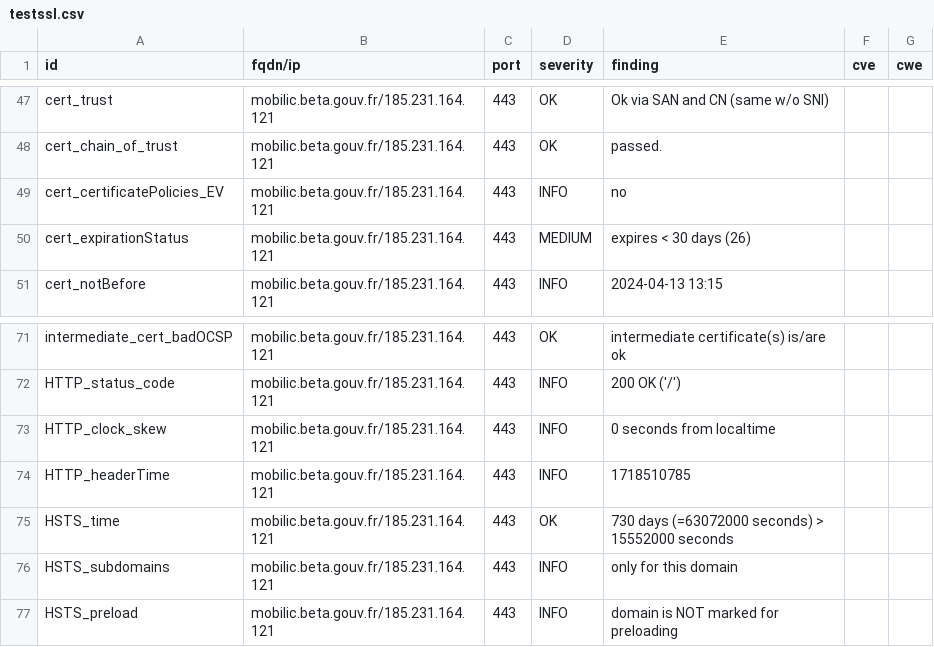
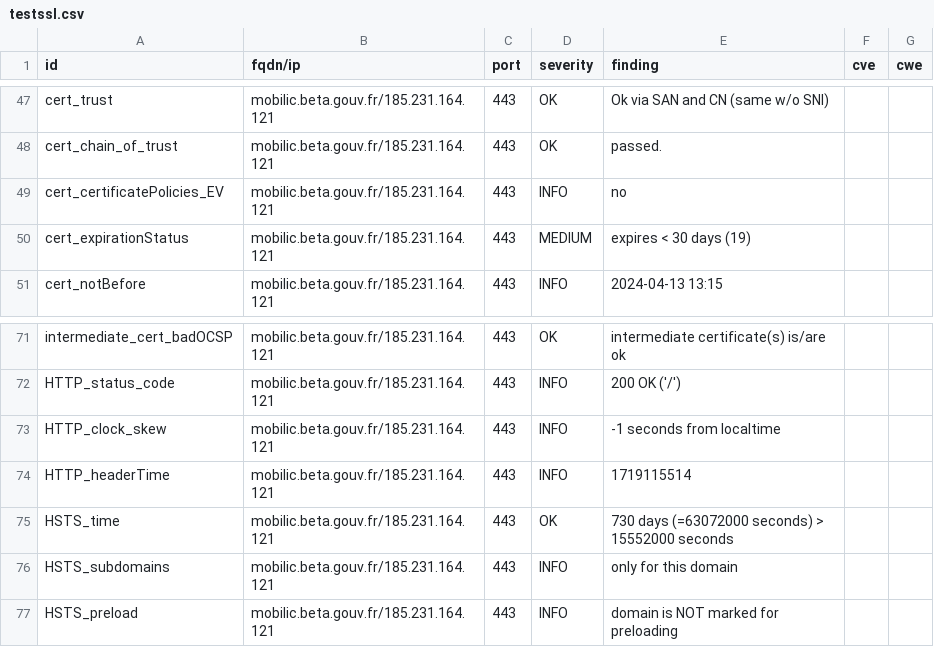
Before and after one commit to julienracine/dashlord, a CSV file: results/aHR0cHM6Ly9tb2JpbGljLmJldGEuZ291di5mcg==/testssl.csv, drawn as a sheet; only a part is shown, gaps mark what is left out.

```diff
--- a/results/aHR0cHM6Ly9tb2JpbGljLmJldGEuZ291di5mcg==/testssl.csv
+++ b/results/aHR0cHM6Ly9tb2JpbGljLmJldGEuZ291di5mcg==/testssl.csv
@@ -49,3 +49,3 @@
 "cert_certificatePolicies_EV","mobilic.beta.gouv.fr/185.231.164.121","443","INFO","no","",""
-"cert_expirationStatus","mobilic.beta.gouv.fr/185.231.164.121","443","MEDIUM","expires < 30 days (26)","",""
+"cert_expirationStatus","mobilic.beta.gouv.fr/185.231.164.121","443","MEDIUM","expires < 30 days (19)","",""
 "cert_notBefore","mobilic.beta.gouv.fr/185.231.164.121","443","INFO","2024-04-13 13:15","",""
@@ -72,4 +72,4 @@
 "HTTP_status_code","mobilic.beta.gouv.fr/185.231.164.121","443","INFO","200 OK ('/')","",""
-"HTTP_clock_skew","mobilic.beta.gouv.fr/185.231.164.121","443","INFO","0 seconds from localtime","",""
-"HTTP_headerTime","mobilic.beta.gouv.fr/185.231.164.121","443","INFO","1718510785","",""
+"HTTP_clock_skew","mobilic.beta.gouv.fr/185.231.164.121","443","INFO","-1 seconds from localtime","",""
+"HTTP_headerTime","mobilic.beta.gouv.fr/185.231.164.121","443","INFO","1719115514","",""
 "HSTS_time","mobilic.beta.gouv.fr/185.231.164.121","443","OK","730 days (=63072000 seconds) > 15552000 seconds","",""
```
Also changed, not shown: 13 other files.
